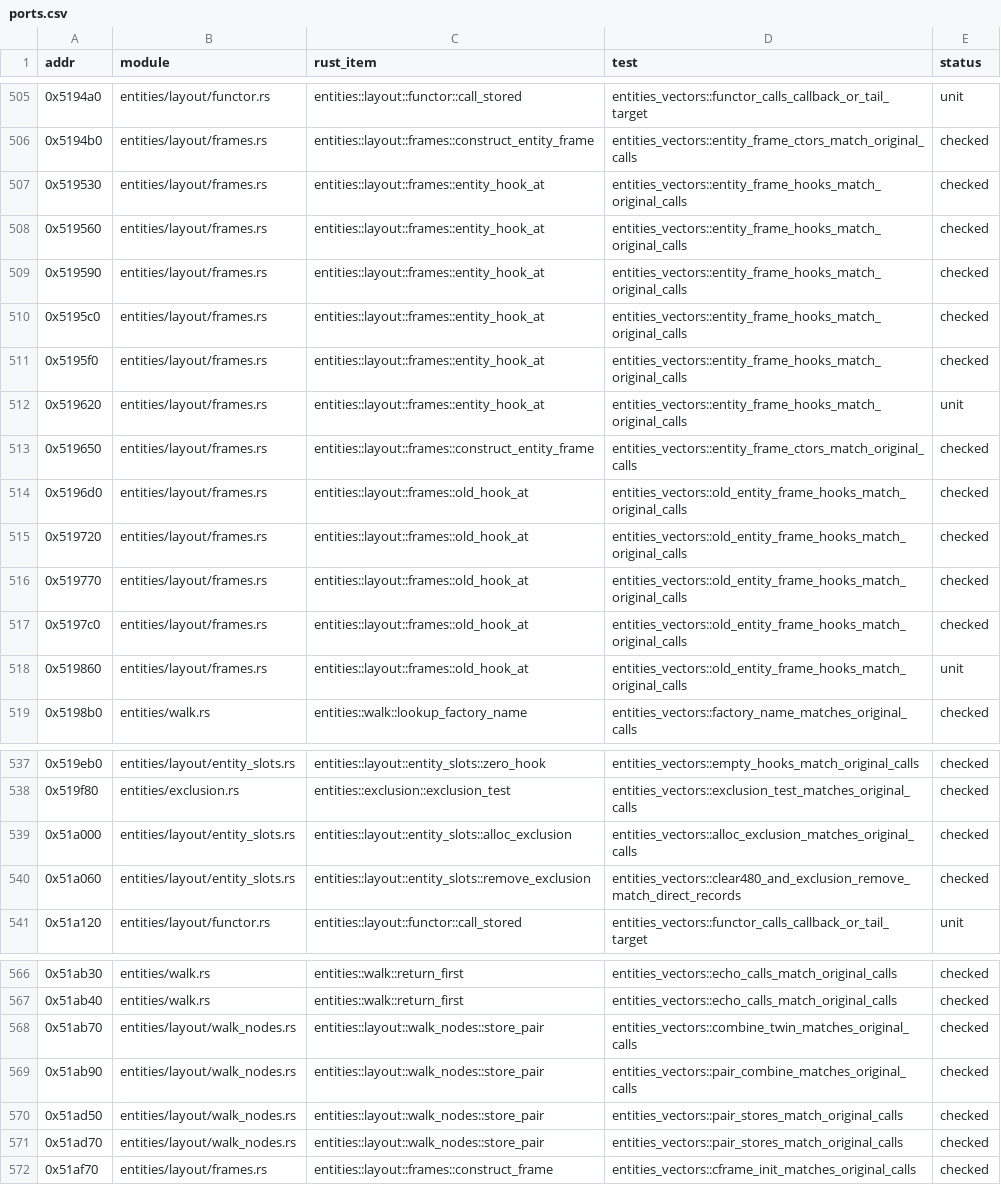
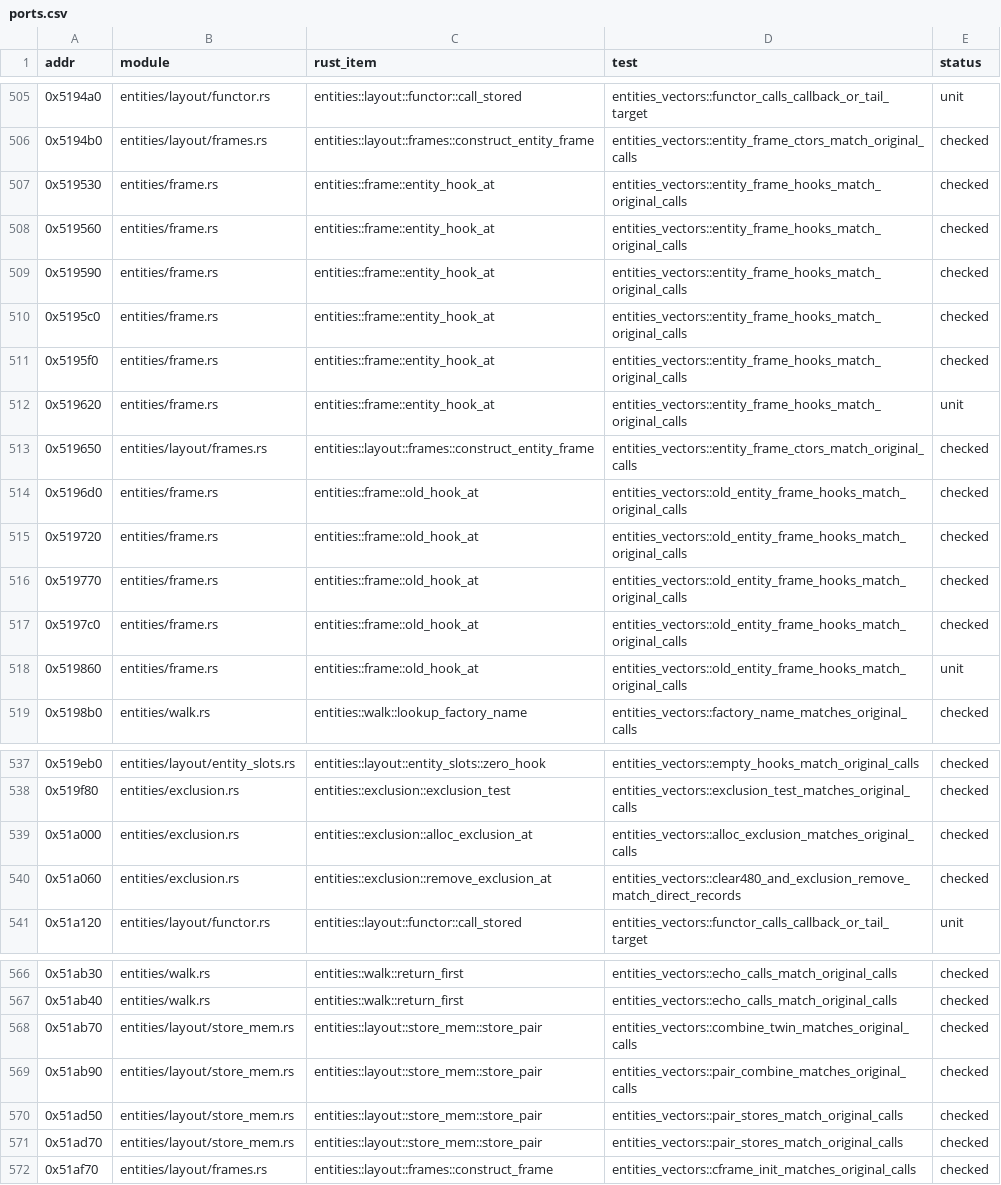
Before and after one commit to JodusNodus/openrbr, a CSV file: crates/rbr-physics/ports.csv, drawn as a sheet; only a part is shown, gaps mark what is left out; the diff covers the shown part only.

Commit message:
Store seam: the entity layer's nodes, frames, ground probe, dummy and exclusion sets over EntityStore

```diff
--- a/crates/rbr-physics/ports.csv
+++ b/crates/rbr-physics/ports.csv
@@ -506,14 +506,14 @@ addr,module,rust_item,test,status
 0x5194b0,entities/layout/frames.rs,entities::layout::frames::construct_entity_frame,entities_vectors::entity_frame_ctors_match_original_calls,checked
-0x519530,entities/layout/frames.rs,entities::layout::frames::entity_hook_at,entities_vectors::entity_frame_hooks_match_original_calls,checked
-0x519560,entities/layout/frames.rs,entities::layout::frames::entity_hook_at,entities_vectors::entity_frame_hooks_match_original_calls,checked
-0x519590,entities/layout/frames.rs,entities::layout::frames::entity_hook_at,entities_vectors::entity_frame_hooks_match_original_calls,checked
-0x5195c0,entities/layout/frames.rs,entities::layout::frames::entity_hook_at,entities_vectors::entity_frame_hooks_match_original_calls,checked
-0x5195f0,entities/layout/frames.rs,entities::layout::frames::entity_hook_at,entities_vectors::entity_frame_hooks_match_original_calls,checked
-0x519620,entities/layout/frames.rs,entities::layout::frames::entity_hook_at,entities_vectors::entity_frame_hooks_match_original_calls,unit
+0x519530,entities/frame.rs,entities::frame::entity_hook_at,entities_vectors::entity_frame_hooks_match_original_calls,checked
+0x519560,entities/frame.rs,entities::frame::entity_hook_at,entities_vectors::entity_frame_hooks_match_original_calls,checked
+0x519590,entities/frame.rs,entities::frame::entity_hook_at,entities_vectors::entity_frame_hooks_match_original_calls,checked
+0x5195c0,entities/frame.rs,entities::frame::entity_hook_at,entities_vectors::entity_frame_hooks_match_original_calls,checked
+0x5195f0,entities/frame.rs,entities::frame::entity_hook_at,entities_vectors::entity_frame_hooks_match_original_calls,checked
+0x519620,entities/frame.rs,entities::frame::entity_hook_at,entities_vectors::entity_frame_hooks_match_original_calls,unit
 0x519650,entities/layout/frames.rs,entities::layout::frames::construct_entity_frame,entities_vectors::entity_frame_ctors_match_original_calls,checked
-0x5196d0,entities/layout/frames.rs,entities::layout::frames::old_hook_at,entities_vectors::old_entity_frame_hooks_match_original_calls,checked
-0x519720,entities/layout/frames.rs,entities::layout::frames::old_hook_at,entities_vectors::old_entity_frame_hooks_match_original_calls,checked
-0x519770,entities/layout/frames.rs,entities::layout::frames::old_hook_at,entities_vectors::old_entity_frame_hooks_match_original_calls,checked
-0x5197c0,entities/layout/frames.rs,entities::layout::frames::old_hook_at,entities_vectors::old_entity_frame_hooks_match_original_calls,checked
-0x519860,entities/layout/frames.rs,entities::layout::frames::old_hook_at,entities_vectors::old_entity_frame_hooks_match_original_calls,unit
+0x5196d0,entities/frame.rs,entities::frame::old_hook_at,entities_vectors::old_entity_frame_hooks_match_original_calls,checked
+0x519720,entities/frame.rs,entities::frame::old_hook_at,entities_vectors::old_entity_frame_hooks_match_original_calls,checked
+0x519770,entities/frame.rs,entities::frame::old_hook_at,entities_vectors::old_entity_frame_hooks_match_original_calls,checked
+0x5197c0,entities/frame.rs,entities::frame::old_hook_at,entities_vectors::old_entity_frame_hooks_match_original_calls,checked
+0x519860,entities/frame.rs,entities::frame::old_hook_at,entities_vectors::old_entity_frame_hooks_match_original_calls,unit
 0x5198b0,entities/walk.rs,entities::walk::lookup_factory_name,entities_vectors::factory_name_matches_original_calls,checked
@@ -538,4 +538,4 @@ addr,module,rust_item,test,status
 0x519f80,entities/exclusion.rs,entities::exclusion::exclusion_test,entities_vectors::exclusion_test_matches_original_calls,checked
-0x51a000,entities/layout/entity_slots.rs,entities::layout::entity_slots::alloc_exclusion,entities_vectors::alloc_exclusion_matches_original_calls,checked
-0x51a060,entities/layout/entity_slots.rs,entities::layout::entity_slots::remove_exclusion,entities_vectors::clear480_and_exclusion_remove_match_direct_records,checked
+0x51a000,entities/exclusion.rs,entities::exclusion::alloc_exclusion_at,entities_vectors::alloc_exclusion_matches_original_calls,checked
+0x51a060,entities/exclusion.rs,entities::exclusion::remove_exclusion_at,entities_vectors::clear480_and_exclusion_remove_match_direct_records,checked
 0x51a120,entities/layout/functor.rs,entities::layout::functor::call_stored,entities_vectors::functor_calls_callback_or_tail_target,unit
@@ -567,6 +567,6 @@ addr,module,rust_item,test,status
 0x51ab40,entities/walk.rs,entities::walk::return_first,entities_vectors::echo_calls_match_original_calls,checked
-0x51ab70,entities/layout/walk_nodes.rs,entities::layout::walk_nodes::store_pair,entities_vectors::combine_twin_matches_original_calls,checked
-0x51ab90,entities/layout/walk_nodes.rs,entities::layout::walk_nodes::store_pair,entities_vectors::pair_combine_matches_original_calls,checked
-0x51ad50,entities/layout/walk_nodes.rs,entities::layout::walk_nodes::store_pair,entities_vectors::pair_stores_match_original_calls,checked
-0x51ad70,entities/layout/walk_nodes.rs,entities::layout::walk_nodes::store_pair,entities_vectors::pair_stores_match_original_calls,checked
+0x51ab70,entities/layout/store_mem.rs,entities::layout::store_mem::store_pair,entities_vectors::combine_twin_matches_original_calls,checked
+0x51ab90,entities/layout/store_mem.rs,entities::layout::store_mem::store_pair,entities_vectors::pair_combine_matches_original_calls,checked
+0x51ad50,entities/layout/store_mem.rs,entities::layout::store_mem::store_pair,entities_vectors::pair_stores_match_original_calls,checked
+0x51ad70,entities/layout/store_mem.rs,entities::layout::store_mem::store_pair,entities_vectors::pair_stores_match_original_calls,checked
 0x51af70,entities/layout/frames.rs,entities::layout::frames::construct_frame,entities_vectors::cframe_init_matches_original_calls,checked
```
Also changed, not shown: 22 edited cells elsewhere in this file, 36 other files.
